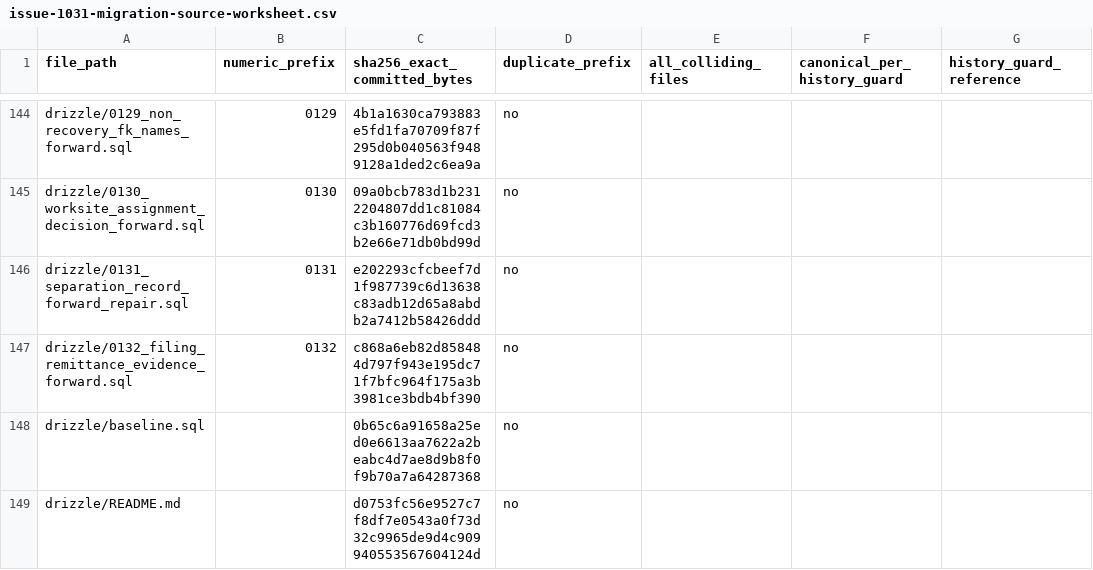
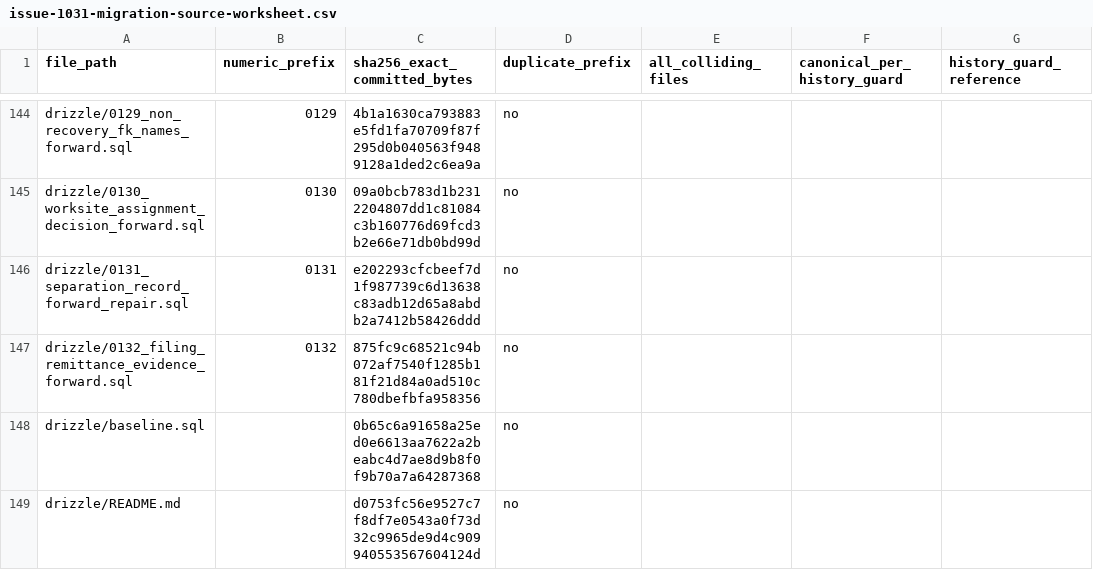
Before and after one commit to erwinmehehe/payrollph, a CSV file: docs/engineering/issue-1031-migration-source-worksheet.csv, drawn as a sheet; only a part is shown, gaps mark what is left out; the diff names each change by its address in the sheet, - before the commit and + after, or states it on an @@ line.

Commit message:
fix(db): reject filing default drift under restricted search paths

```diff
--- a/docs/engineering/issue-1031-migration-source-worksheet.csv
+++ b/docs/engineering/issue-1031-migration-source-worksheet.csv
-C147 (sha256_exact_committed_bytes): c868a6eb82d858484d797f943e195dc71f7bfc964f175a3b3981ce3bdb4bf390
+C147 (sha256_exact_committed_bytes): 875fc9c68521c94b072af7540f1285b181f21d84a0ad510c780dbefbfa958356
```
Also changed, not shown: 3 other files.
